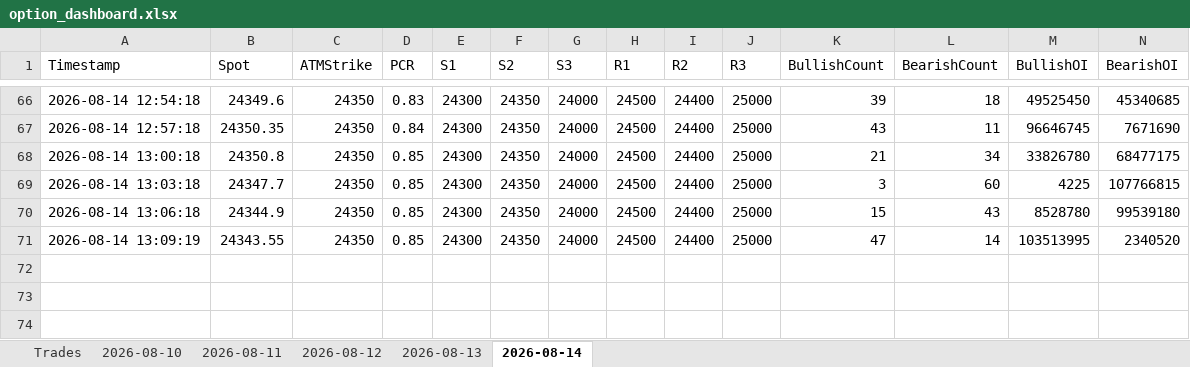
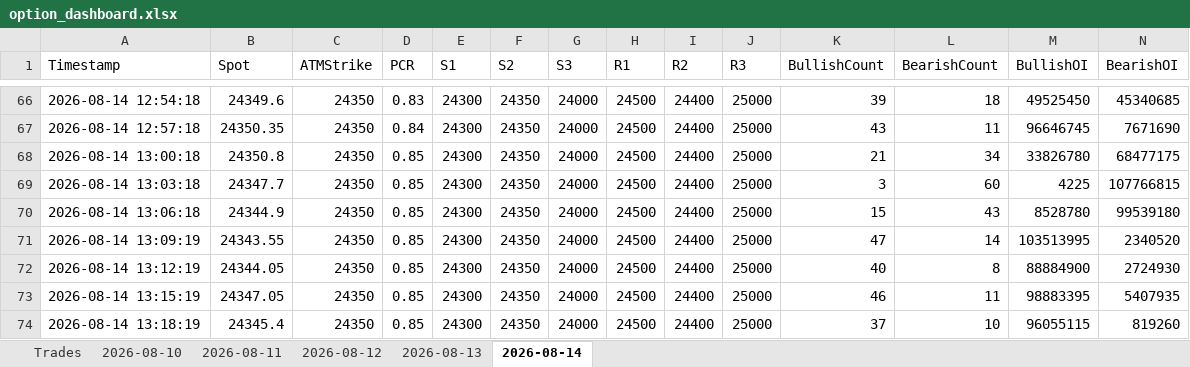
Before and after one commit to ravichandrant1697/option-dashboard, an Excel workbook: option_dashboard.xlsx, sheet 2026-08-14, drawn as a sheet; only a part is shown, gaps mark what is left out; values as stored, in another font and other column widths than the file's, no borders; rows hold the shown columns only; the diff names each change by its address in the sheet, - before the commit and + after, or states it on an @@ line.

Commit message:
state: periodic 2026-08-14T07:50Z

```diff
--- a/option_dashboard.xlsx (sheet 2026-08-14)
+++ b/option_dashboard.xlsx (sheet 2026-08-14)
+row 72: 2026-08-14 13:12:19 | 24344.05 | 24350 | 0.85 | 24300 | 24350 | 24000 | 24500 | 24400 | 25000 | 40 | 8 | 88884900 | 2724930
+row 73: 2026-08-14 13:15:19 | 24347.05 | 24350 | 0.85 | 24300 | 24350 | 24000 | 24500 | 24400 | 25000 | 46 | 11 | 98883395 | 5407935
+row 74: 2026-08-14 13:18:19 | 24345.4 | 24350 | 0.85 | 24300 | 24350 | 24000 | 24500 | 24400 | 25000 | 37 | 10 | 96055115 | 819260
```
